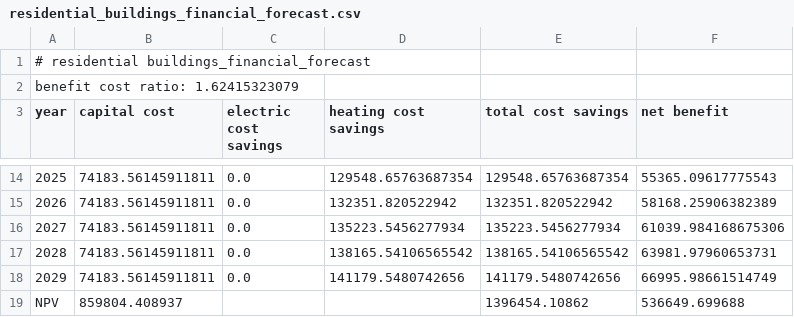
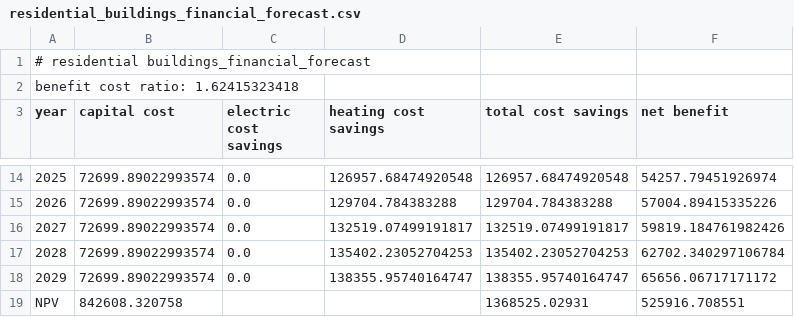
Before and after one commit to gina-alaska/alaska_affordable_energy_model, a CSV file: test_case/model_outputs/residential_buildings_financial_forecast.csv, drawn as a sheet; only a part is shown, gaps mark what is left out; the diff covers the shown part only.

```diff
--- a/test_case/model_outputs/residential_buildings_financial_forecast.csv
+++ b/test_case/model_outputs/residential_buildings_financial_forecast.csv
@@ -1,3 +1,3 @@
 # residential buildings_financial_forecast
-benefit cost ratio: 1.62415323079
+benefit cost ratio: 1.62415323418
 year,capital cost,electric cost savings,heating cost savings,total cost savings,net benefit
@@ -14,6 +14,6 @@ year,capital cost,electric cost savings,heating cost savings,total cost savings,
-2025,74183.56145911811,0.0,129548.65763687354,129548.65763687354,55365.09617775543
-2026,74183.56145911811,0.0,132351.820522942,132351.820522942,58168.25906382389
-2027,74183.56145911811,0.0,135223.5456277934,135223.5456277934,61039.984168675306
-2028,74183.56145911811,0.0,138165.54106565542,138165.54106565542,63981.97960653731
-2029,74183.56145911811,0.0,141179.5480742656,141179.5480742656,66995.98661514749
-NPV,859804.408937,,,1396454.10862,536649.699688
+2025,72699.89022993574,0.0,126957.68474920548,126957.68474920548,54257.79451926974
+2026,72699.89022993574,0.0,129704.784383288,129704.784383288,57004.89415335226
+2027,72699.89022993574,0.0,132519.07499191817,132519.07499191817,59819.184761982426
+2028,72699.89022993574,0.0,135402.23052704253,135402.23052704253,62702.340297106784
+2029,72699.89022993574,0.0,138355.95740164747,138355.95740164747,65656.06717171172
+NPV,842608.320758,,,1368525.02931,525916.708551
```
Also changed, not shown: 40 edited cells elsewhere in this file, test_case/forecast.csv, test_case/model_outputs/residential_buildings_heating_forecast.csv, 4 other files.
